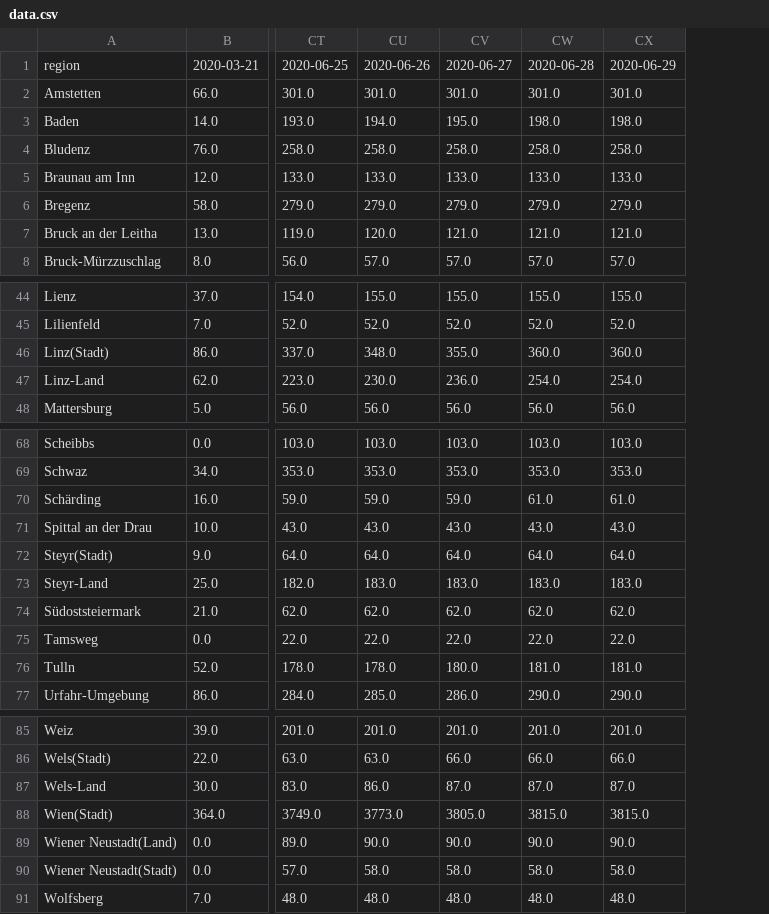
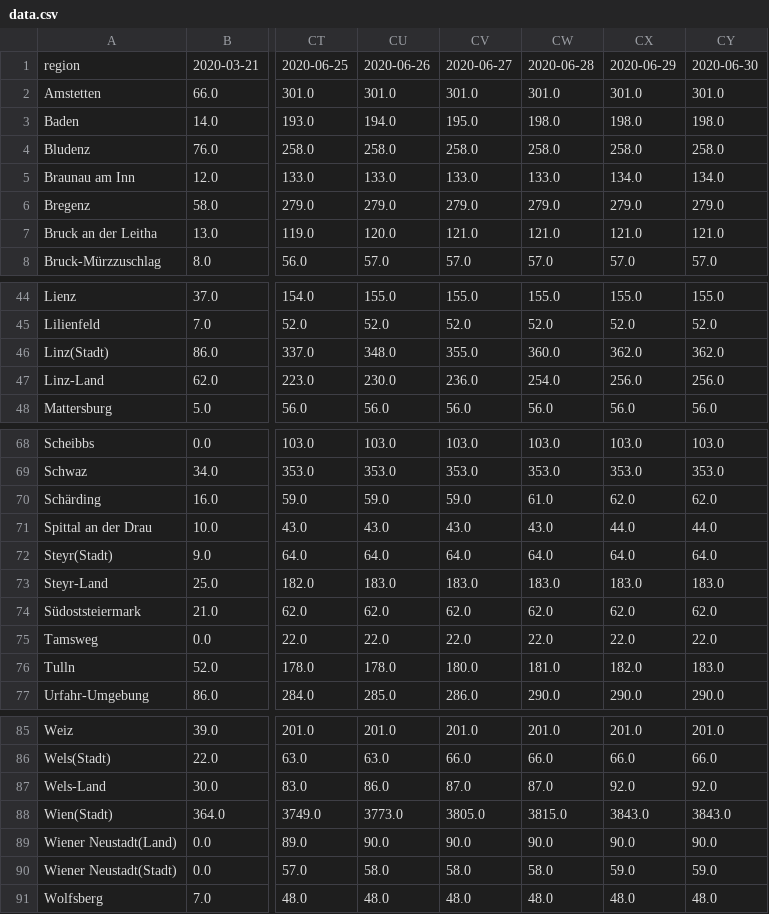
Before and after one commit to facebookresearch/covid19_spread, a CSV file: data/austria/data.csv, drawn as a sheet; only a part is shown, gaps mark what is left out; the diff covers the shown part only; the diff names each change by its address in the sheet, - before the commit and + after, or states it on an @@ line.

Commit message:
Updating Austria data: 2020-06-30

```diff
--- a/data/austria/data.csv
+++ b/data/austria/data.csv
+column CY, rows 1-8: 2020-06-30 | 301.0 | 198.0 | 258.0 | 134.0 | 279.0 | 121.0 | 57.0; rows 44-48: 155.0 | 52.0 | 362.0 | 256.0 | 56.0; rows 68-77: 103.0 | 353.0 | 62.0 | 44.0 | 64.0 | 183.0 | 62.0 | 22.0 | 183.0 | 290.0; rows 85-91: 201.0 | 66.0 | 92.0 | 3843.0 | 90.0 | 59.0 | 48.0
-CX5: 133.0
+CX5: 134.0
-CX46: 360.0
+CX46: 362.0
-CX47: 254.0
+CX47: 256.0
-CX70: 61.0
+CX70: 62.0
-CX71: 43.0
+CX71: 44.0
-CX76: 181.0
+CX76: 182.0
-CX87: 87.0
+CX87: 92.0
-CX88: 3815.0
+CX88: 3843.0
-CX90: 58.0
+CX90: 59.0
```
Also changed, not shown: 3 edited cells elsewhere in this file, 1 other file.
